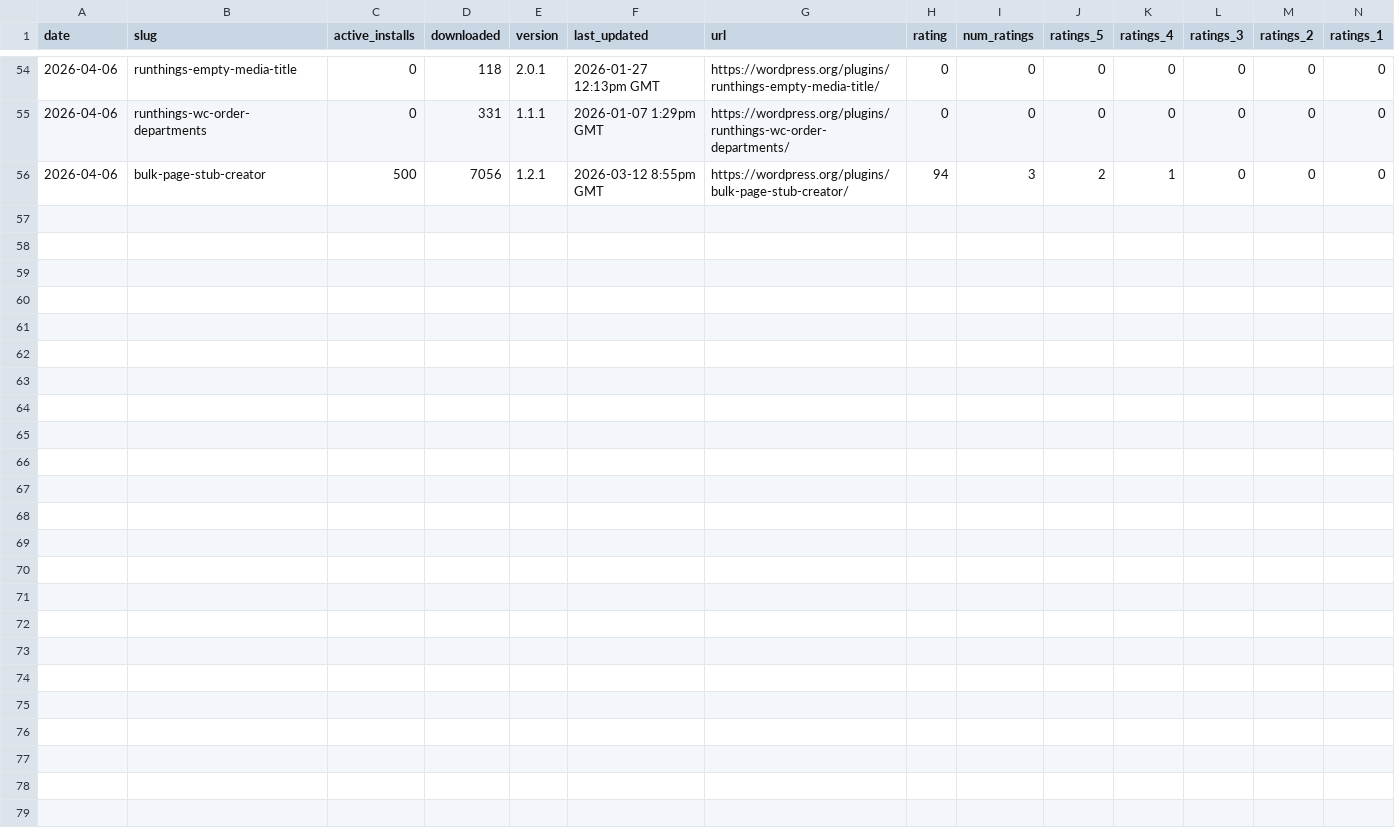
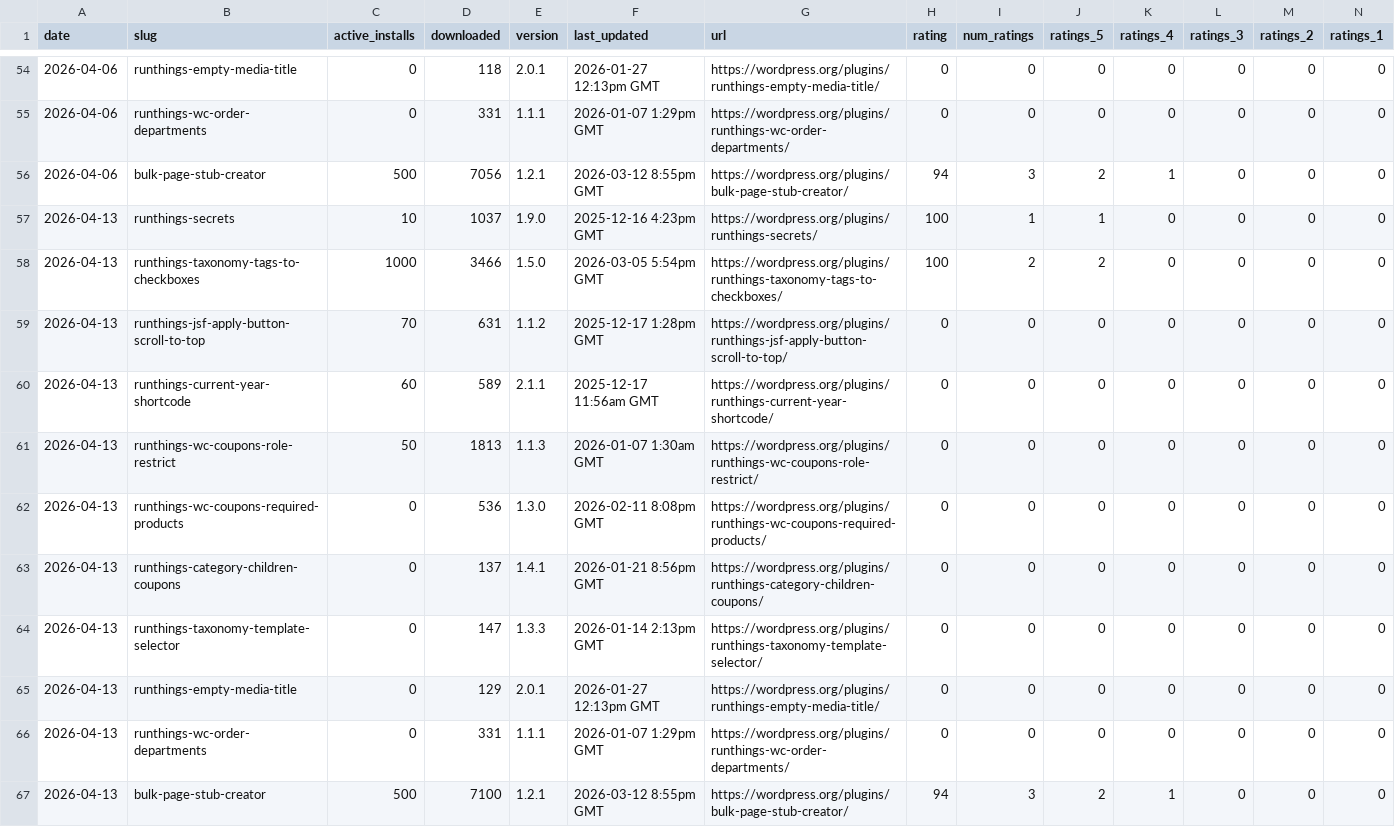
Before and after one commit to runthings-dev/plugin-stats, a CSV file: stats.csv, drawn as a sheet; only a part is shown, gaps mark what is left out; the diff names each change by its address in the sheet, - before the commit and + after, or states it on an @@ line.

```diff
--- a/stats.csv
+++ b/stats.csv
+row 57: 2026-04-13 | runthings-secrets | 10 | 1037 | 1.9.0 | 2025-12-16 4:23pm GMT | https://wordpress.org/plugins/runthings-secrets/ | 100 | 1 | 1 | 0 | 0 | 0 | 0
+row 58: 2026-04-13 | runthings-taxonomy-tags-to-checkboxes | 1000 | 3466 | 1.5.0 | 2026-03-05 5:54pm GMT | https://wordpress.org/plugins/runthings-taxonomy-tags-to-checkboxes/ | 100 | 2 | 2 | 0 | 0 | 0 | 0
+row 59: 2026-04-13 | runthings-jsf-apply-button-scroll-to-top | 70 | 631 | 1.1.2 | 2025-12-17 1:28pm GMT | https://wordpress.org/plugins/runthings-jsf-apply-button-scroll-to-top/ | 0 | 0 | 0 | 0 | 0 | 0 | 0
+row 60: 2026-04-13 | runthings-current-year-shortcode | 60 | 589 | 2.1.1 | 2025-12-17 11:56am GMT | https://wordpress.org/plugins/runthings-current-year-shortcode/ | 0 | 0 | 0 | 0 | 0 | 0 | 0
+row 61: 2026-04-13 | runthings-wc-coupons-role-restrict | 50 | 1813 | 1.1.3 | 2026-01-07 1:30am GMT | https://wordpress.org/plugins/runthings-wc-coupons-role-restrict/ | 0 | 0 | 0 | 0 | 0 | 0 | 0
+row 62: 2026-04-13 | runthings-wc-coupons-required-products | 0 | 536 | 1.3.0 | 2026-02-11 8:08pm GMT | https://wordpress.org/plugins/runthings-wc-coupons-required-products/ | 0 | 0 | 0 | 0 | 0 | 0 | 0
+row 63: 2026-04-13 | runthings-category-children-coupons | 0 | 137 | 1.4.1 | 2026-01-21 8:56pm GMT | https://wordpress.org/plugins/runthings-category-children-coupons/ | 0 | 0 | 0 | 0 | 0 | 0 | 0
+row 64: 2026-04-13 | runthings-taxonomy-template-selector | 0 | 147 | 1.3.3 | 2026-01-14 2:13pm GMT | https://wordpress.org/plugins/runthings-taxonomy-template-selector/ | 0 | 0 | 0 | 0 | 0 | 0 | 0
+row 65: 2026-04-13 | runthings-empty-media-title | 0 | 129 | 2.0.1 | 2026-01-27 12:13pm GMT | https://wordpress.org/plugins/runthings-empty-media-title/ | 0 | 0 | 0 | 0 | 0 | 0 | 0
+row 66: 2026-04-13 | runthings-wc-order-departments | 0 | 331 | 1.1.1 | 2026-01-07 1:29pm GMT | https://wordpress.org/plugins/runthings-wc-order-departments/ | 0 | 0 | 0 | 0 | 0 | 0 | 0
+row 67: 2026-04-13 | bulk-page-stub-creator | 500 | 7100 | 1.2.1 | 2026-03-12 8:55pm GMT | https://wordpress.org/plugins/bulk-page-stub-creator/ | 94 | 3 | 2 | 1 | 0 | 0 | 0
```
Also changed, not shown: 13 other files.
